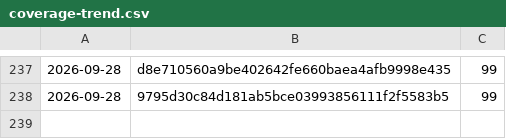
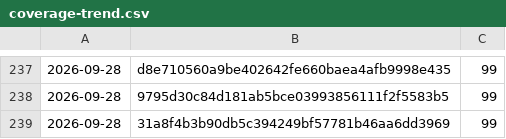
Before and after one commit to Danathar/atomic-image-builder, a CSV file: coverage-trend.csv, drawn as a sheet; only a part is shown, gaps mark what is left out.

```diff
--- a/coverage-trend.csv
+++ b/coverage-trend.csv
@@ -238 +238,2 @@
 2026-09-28,9795d30c84d181ab5bce03993856111f2f5583b5,99
+2026-09-28,31a8f4b3b90db5c394249bf57781b46aa6dd3969,99
```
